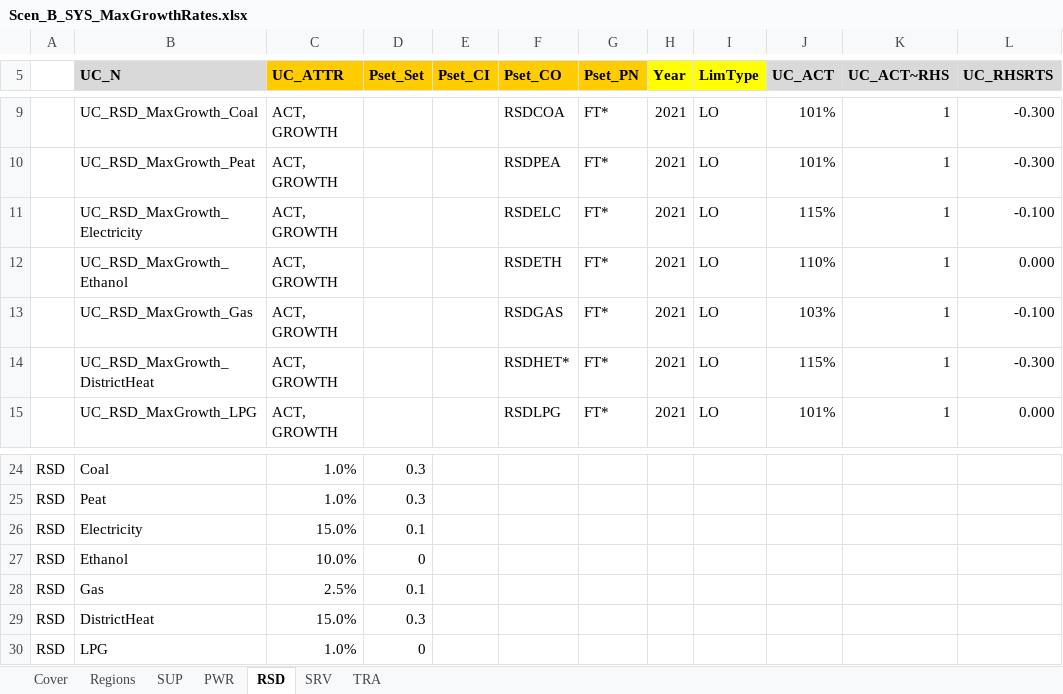
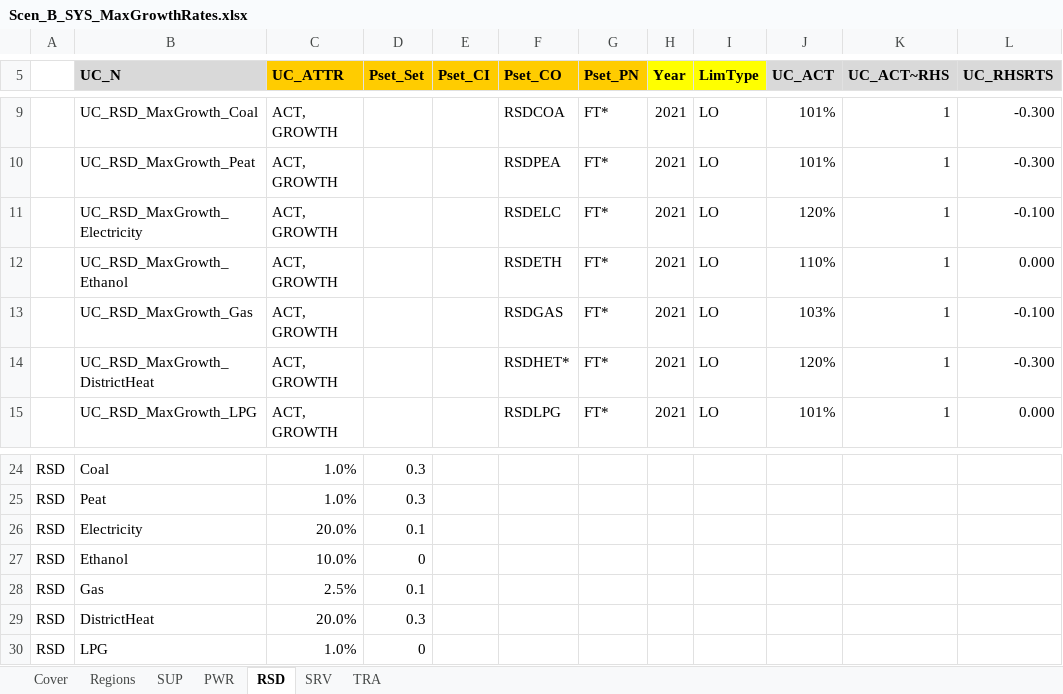
Before and after one commit to MaREI-EPMG/times-ireland-model, an Excel workbook: SuppXLS/Scen_B_SYS_MaxGrowthRates.xlsx, sheet RSD, drawn as a sheet; only a part is shown, gaps mark what is left out; values as stored, in another font and other column widths than the file's, no borders; the diff names each change by its address in the sheet, - before the commit and + after, or states it on an @@ line.

```diff
--- a/SuppXLS/Scen_B_SYS_MaxGrowthRates.xlsx (sheet RSD)
+++ b/SuppXLS/Scen_B_SYS_MaxGrowthRates.xlsx (sheet RSD)
-J11 (UC_ACT): 115%
+J11 (UC_ACT): 120%
-J14 (UC_ACT): 115%
+J14 (UC_ACT): 120%
-C26 (UC_ATTR): 15.0%
+C26 (UC_ATTR): 20.0%
-C29 (UC_ATTR): 15.0%
+C29 (UC_ATTR): 20.0%
```
Also changed, not shown: sheet SRV, SubRES_TMPL/SubRES_RSD_NewTechs.xlsx.
